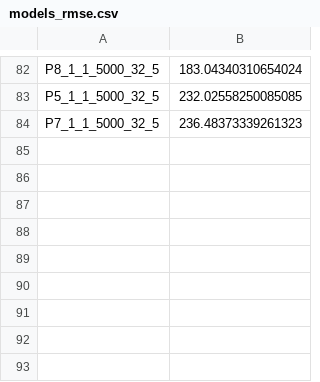
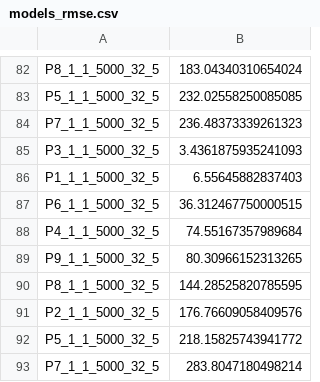
Before and after one commit to NiltonDuarte/challenge, a CSV file: app/models_rmse.csv, drawn as a sheet; only a part is shown, gaps mark what is left out; the diff names each change by its address in the sheet, - before the commit and + after, or states it on an @@ line.

```diff
--- a/app/models_rmse.csv
+++ b/app/models_rmse.csv
+row 85: P3_1_1_5000_32_5 | 3.4361875935241093
+row 86: P1_1_1_5000_32_5 | 6.55645882837403
+row 87: P6_1_1_5000_32_5 | 36.312467750000515
+row 88: P4_1_1_5000_32_5 | 74.55167357989684
+row 89: P9_1_1_5000_32_5 | 80.30966152313265
+row 90: P8_1_1_5000_32_5 | 144.28525820785595
+row 91: P2_1_1_5000_32_5 | 176.76609058409576
+row 92: P5_1_1_5000_32_5 | 218.15825743941772
+row 93: P7_1_1_5000_32_5 | 283.8047180498214
```
Also changed, not shown: 10 other files.
